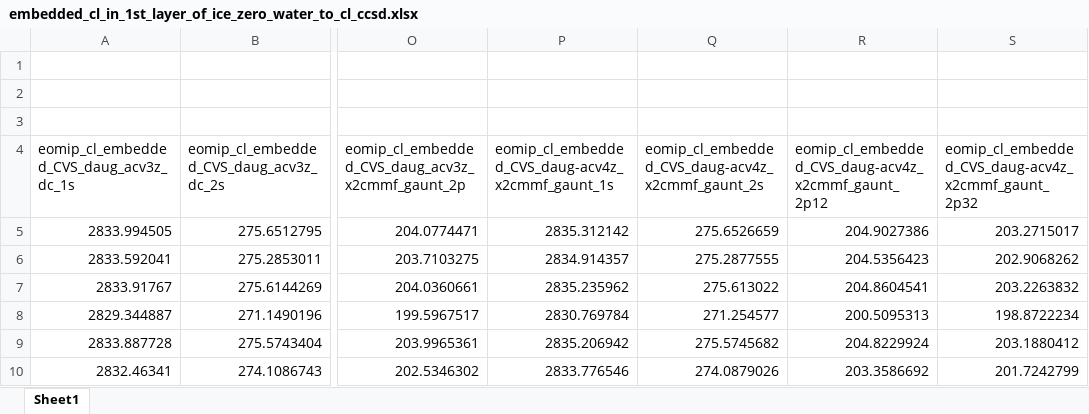
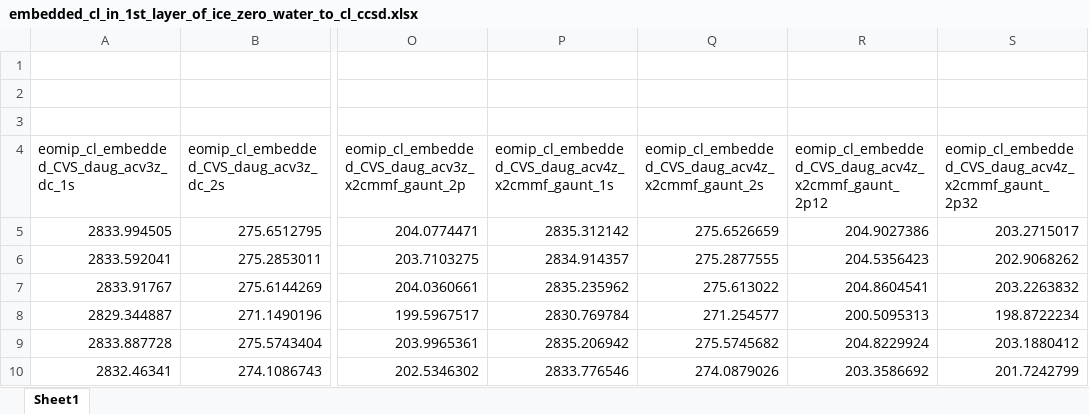
Before and after one commit to richopoku/HCl_project_graphs_binder, an Excel workbook: embedded_cl_in_1st_layer_of_ice_zero_water_to_cl_ccsd.xlsx, sheet Sheet1, drawn as a sheet; only a part is shown, gaps mark what is left out; values as stored, in another font and other column widths than the file's, no borders; the diff names each change by its address in the sheet, - before the commit and + after, or states it on an @@ line.

```diff
--- a/embedded_cl_in_1st_layer_of_ice_zero_water_to_cl_ccsd.xlsx (sheet Sheet1)
+++ b/embedded_cl_in_1st_layer_of_ice_zero_water_to_cl_ccsd.xlsx (sheet Sheet1)
-P4: eomip_cl_embedded_CVS_daug-acv4z_x2cmmf_gaunt_1s
+P4: eomip_cl_embedded_CVS_daug_acv4z_x2cmmf_gaunt_1s
-Q4: eomip_cl_embedded_CVS_daug-acv4z_x2cmmf_gaunt_2s
+Q4: eomip_cl_embedded_CVS_daug_acv4z_x2cmmf_gaunt_2s
-R4: eomip_cl_embedded_CVS_daug-acv4z_x2cmmf_gaunt_2p12
+R4: eomip_cl_embedded_CVS_daug_acv4z_x2cmmf_gaunt_2p12
-S4: eomip_cl_embedded_CVS_daug-acv4z_x2cmmf_gaunt_2p32
+S4: eomip_cl_embedded_CVS_daug_acv4z_x2cmmf_gaunt_2p32
```
Also changed, not shown: cl_0_1_6_water_added_in_ice_saop.xlsx, 1 other file.
